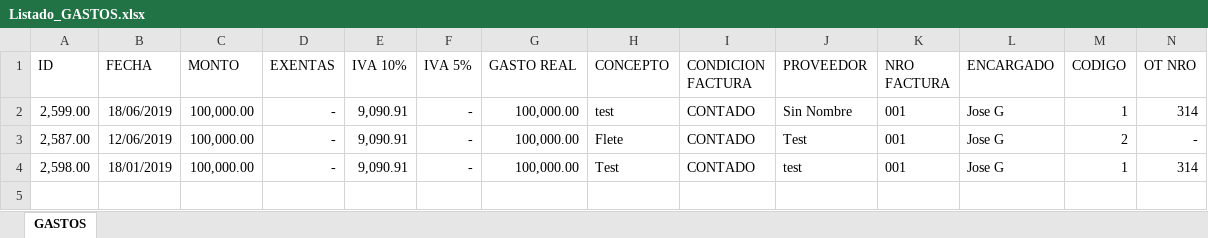
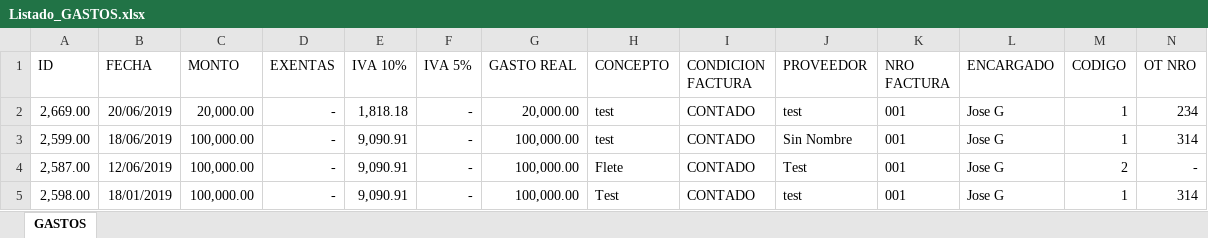
Before and after one commit to loviedo/asispro_crm, an Excel workbook: Listado_GASTOS.xlsx, sheet GASTOS, drawn as a sheet; only a part is shown; values as stored, in another font and other column widths than the file's, no borders; rows hold the shown columns only; the diff names each change by its address in the sheet, - before the commit and + after, or states it on an @@ line.

```diff
--- a/Listado_GASTOS.xlsx (sheet GASTOS)
+++ b/Listado_GASTOS.xlsx (sheet GASTOS)
+row 2: 2,669.00 | 20/06/2019 | 20,000.00 | - | 1,818.18 | - | 20,000.00 | test | CONTADO | test | 001 | Jose G | 1 | 234
```
Also changed, not shown: DETALLE_CAJA_ID3.xlsx, LIQ_20197_1_9.xlsx, 2 other files.
